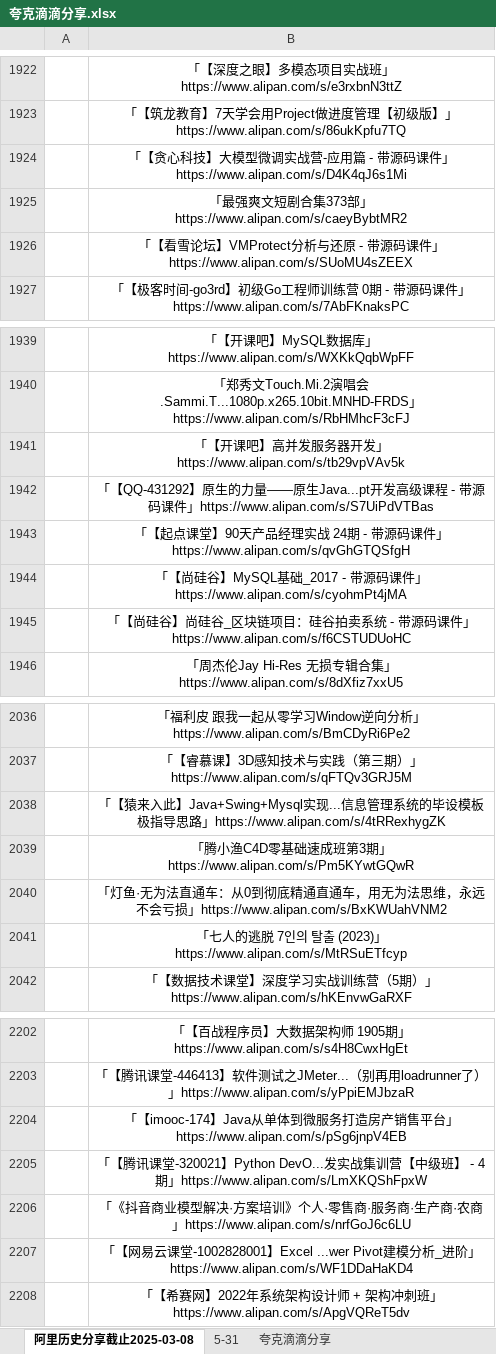
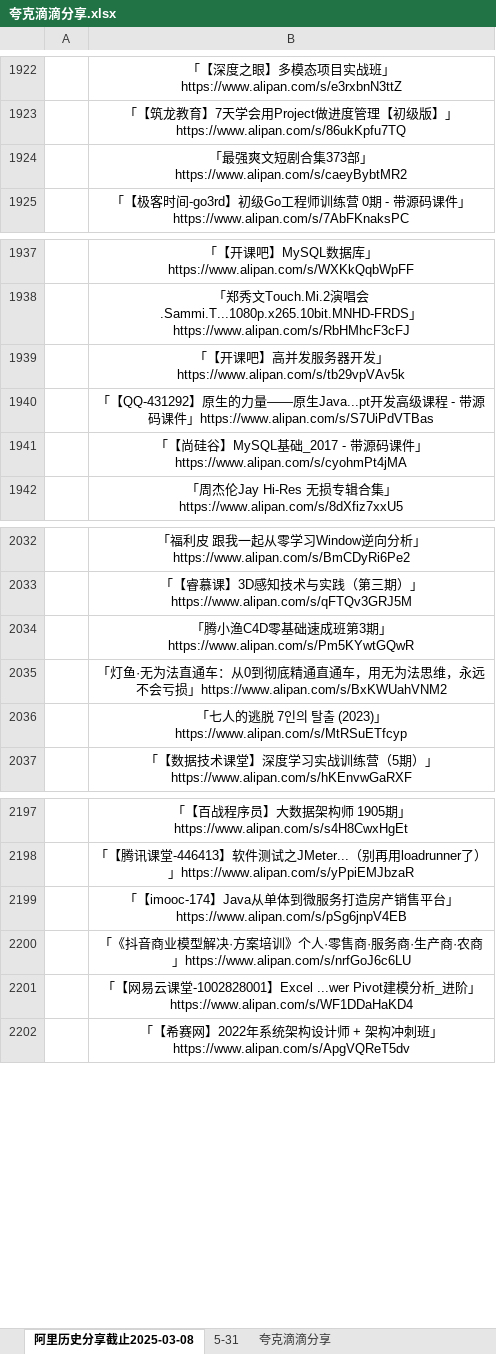
Before and after one commit to mitjavaz/memo, an Excel workbook: .ready/夸克滴滴分享.xlsx, sheet 阿里历史分享截止2025-03-08, drawn as a sheet; only a part is shown, gaps mark what is left out; values as stored, in another font and other column widths than the file's, no borders; the diff names each change by its address in the sheet, - before the commit and + after, or states it on an @@ line.

```diff
--- a/.ready/夸克滴滴分享.xlsx (sheet 阿里历史分享截止2025-03-08)
+++ b/.ready/夸克滴滴分享.xlsx (sheet 阿里历史分享截止2025-03-08)
-row 1924:  | 「【贪心科技】大模型微调实战营-应用篇 - 带源码课件」https://www.alipan.com/s/D4K4qJ6s1Mi
-row 1926:  | 「【看雪论坛】VMProtect分析与还原 - 带源码课件」https://www.alipan.com/s/SUoMU4sZEEX
-row 1943:  | 「【起点课堂】90天产品经理实战 24期 - 带源码课件」https://www.alipan.com/s/qvGhGTQSfgH
-row 1945:  | 「【尚硅谷】尚硅谷_区块链项目：硅谷拍卖系统 - 带源码课件」https://www.alipan.com/s/f6CSTUDUoHC
-row 2038:  | 「【猿来入此】Java+Swing+Mysql实现...信息管理系统的毕设模板极指导思路」https://www.alipan.com/s/4tRRexhygZK
-row 2205:  | 「【腾讯课堂-320021】Python DevO...发实战集训营【中级班】 - 4期」https://www.alipan.com/s/LmXKQShFpxW
```
Also changed, not shown: sheet 5-31, sheet 夸克滴滴分享.
